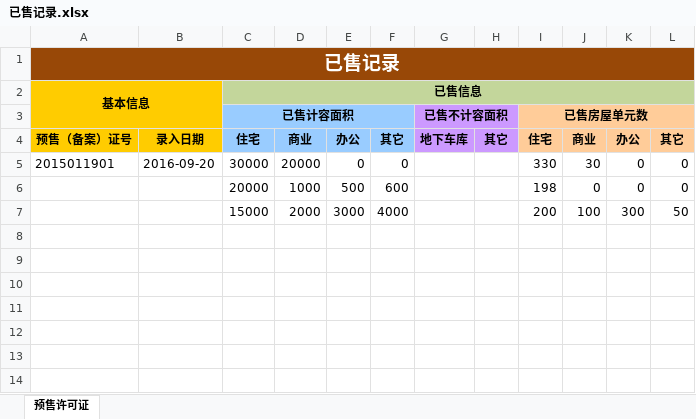
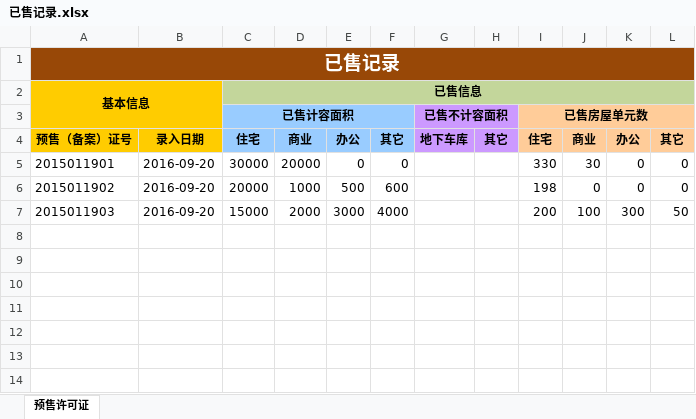
Before and after one commit to micty/house, an Excel workbook: permit/doc/导入/已售记录.xlsx, sheet 预售许可证, drawn as a sheet; only a part is shown; values as stored, in another font and other column widths than the file's, no borders; the diff names each change by its address in the sheet, - before the commit and + after, or states it on an @@ line.

```diff
--- a/permit/doc/导入/已售记录.xlsx (sheet 预售许可证)
+++ b/permit/doc/导入/已售记录.xlsx (sheet 预售许可证)
-A6 (基本信息): (empty)
+A6 (基本信息): 2015011902
-B6:B7: (empty)
+B6:B7: 2016-09-20
-A7 (基本信息): (empty)
+A7 (基本信息): 2015011903
```
Also changed, not shown: permit/doc/导入/预售许可证.xlsx, 21 other files.
